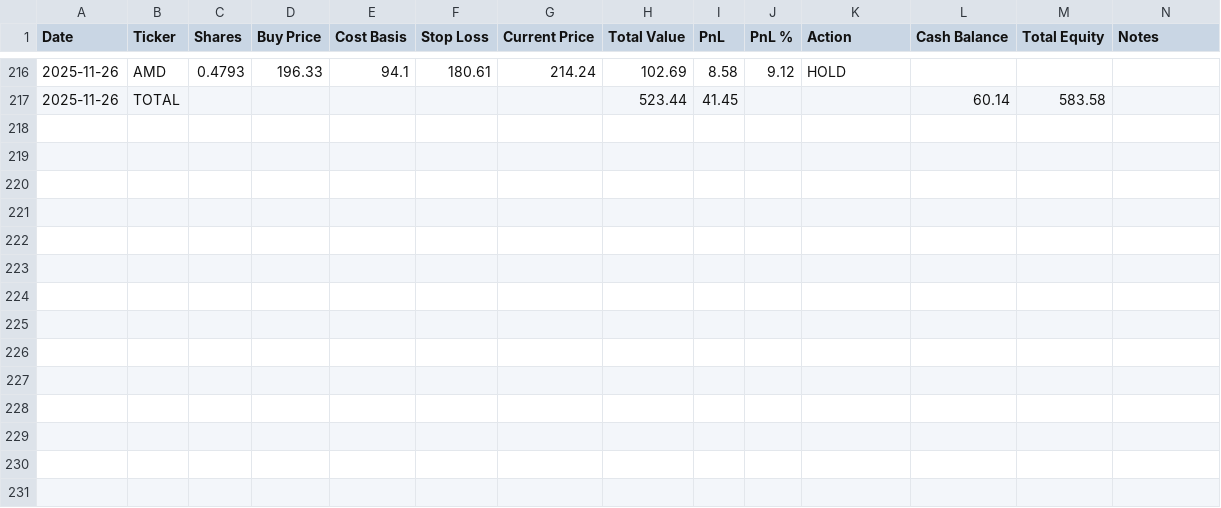
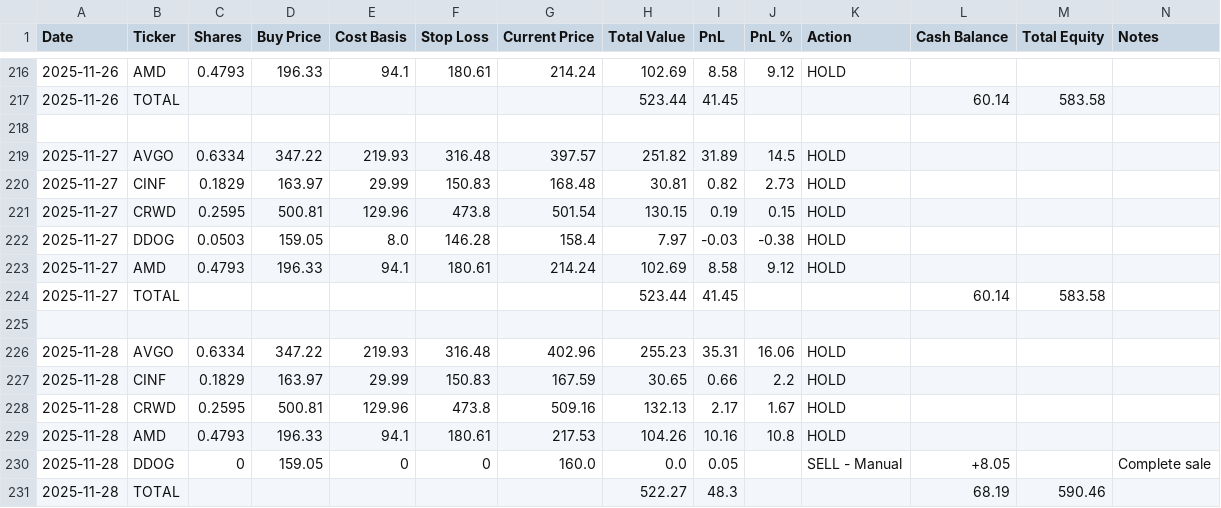
Before and after one commit to ofergr/ChatGPT-Micro-Cap-Experiment, a CSV file: Start Your Own/chatgpt_portfolio_update.csv, drawn as a sheet; only a part is shown, gaps mark what is left out; the diff names each change by its address in the sheet, - before the commit and + after, or states it on an @@ line.

Commit message:
fixed --set-cash effect on csv

```diff
--- a/Start Your Own/chatgpt_portfolio_update.csv
+++ b/Start Your Own/chatgpt_portfolio_update.csv
+row 218: (empty)
+row 219: 2025-11-27 | AVGO | 0.6334 | 347.22 | 219.93 | 316.48 | 397.57 | 251.82 | 31.89 | 14.5 | HOLD
+row 220: 2025-11-27 | CINF | 0.1829 | 163.97 | 29.99 | 150.83 | 168.48 | 30.81 | 0.82 | 2.73 | HOLD
+row 221: 2025-11-27 | CRWD | 0.2595 | 500.81 | 129.96 | 473.8 | 501.54 | 130.15 | 0.19 | 0.15 | HOLD
+row 222: 2025-11-27 | DDOG | 0.0503 | 159.05 | 8.0 | 146.28 | 158.4 | 7.97 | -0.03 | -0.38 | HOLD
+row 223: 2025-11-27 | AMD | 0.4793 | 196.33 | 94.1 | 180.61 | 214.24 | 102.69 | 8.58 | 9.12 | HOLD
+row 224: 2025-11-27 | TOTAL |  |  |  |  |  | 523.44 | 41.45 |  |  | 60.14 | 583.58
+row 225: (empty)
+row 226: 2025-11-28 | AVGO | 0.6334 | 347.22 | 219.93 | 316.48 | 402.96 | 255.23 | 35.31 | 16.06 | HOLD
+row 227: 2025-11-28 | CINF | 0.1829 | 163.97 | 29.99 | 150.83 | 167.59 | 30.65 | 0.66 | 2.2 | HOLD
+row 228: 2025-11-28 | CRWD | 0.2595 | 500.81 | 129.96 | 473.8 | 509.16 | 132.13 | 2.17 | 1.67 | HOLD
+row 229: 2025-11-28 | AMD | 0.4793 | 196.33 | 94.1 | 180.61 | 217.53 | 104.26 | 10.16 | 10.8 | HOLD
+row 230: 2025-11-28 | DDOG | 0 | 159.05 | 0 | 0 | 160.0 | 0.0 | 0.05 |  | SELL - Manual | +8.05 |  | Complete sale
+row 231: 2025-11-28 | TOTAL |  |  |  |  |  | 522.27 | 48.3 |  |  | 68.19 | 590.46
```
Also changed, not shown: Start Your Own/chatgpt_trade_log.csv, 1 other file.
